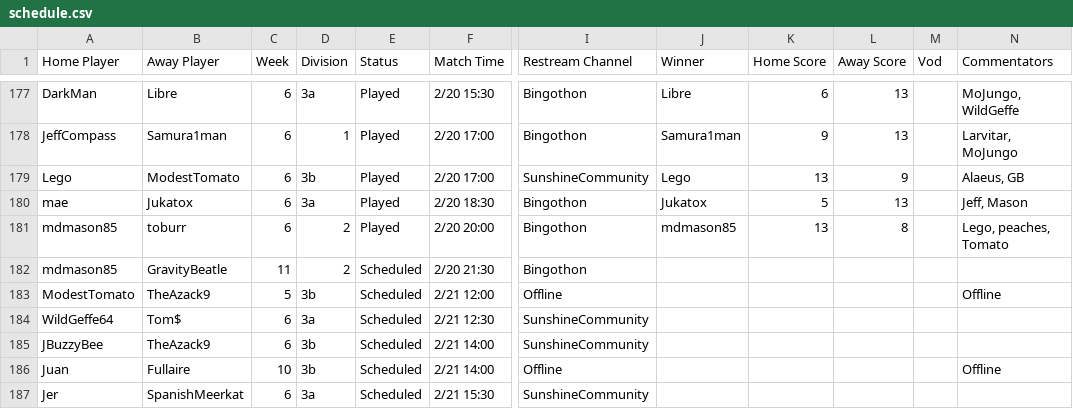
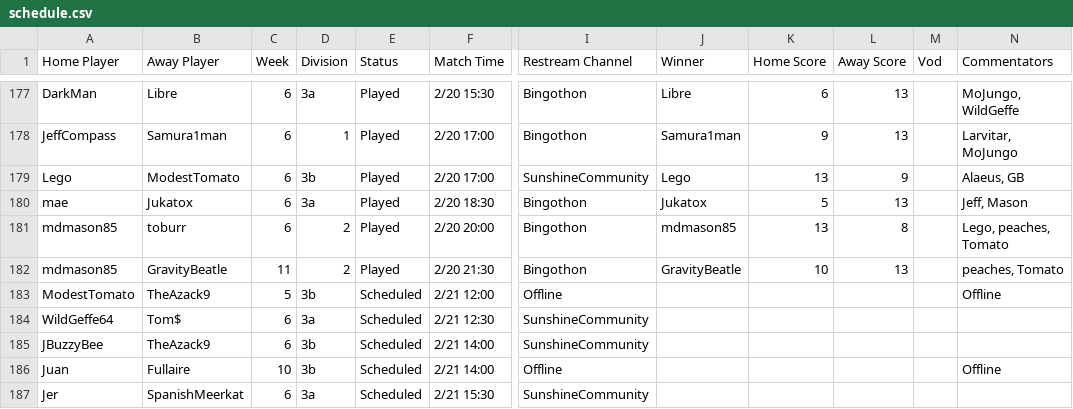
Before and after one commit to Lego6245/sms.bingo, a CSV file: schedule.csv, drawn as a sheet; only a part is shown, gaps mark what is left out; the diff names each change by its address in the sheet, - before the commit and + after, or states it on an @@ line.

Commit message:
Updating Schedule

```diff
--- a/schedule.csv
+++ b/schedule.csv
-E182 (Status): Scheduled
+E182 (Status): Played
-J182 (Winner): (empty)
+J182 (Winner): GravityBeatle
-K182 (Home Score): (empty)
+K182 (Home Score): 10
-L182 (Away Score): (empty)
+L182 (Away Score): 13
-N182 (Commentators): (empty)
+N182 (Commentators): peaches, Tomato
```
